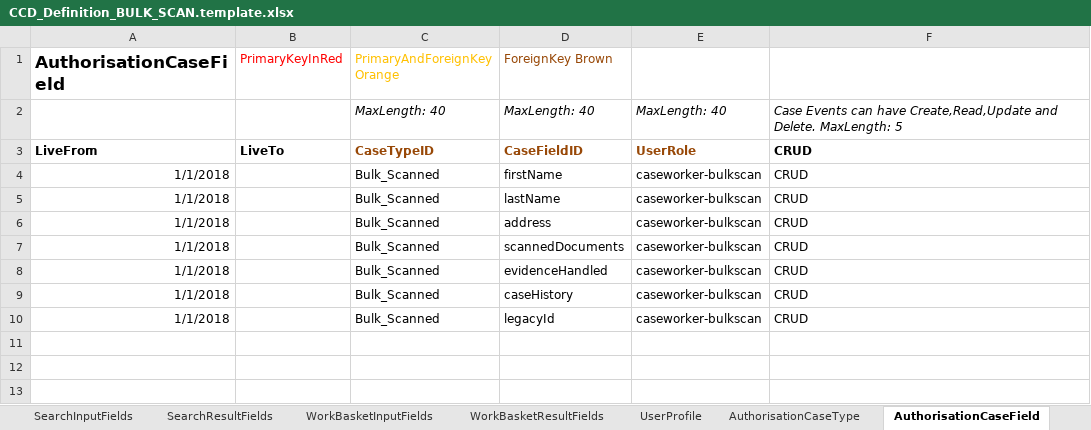
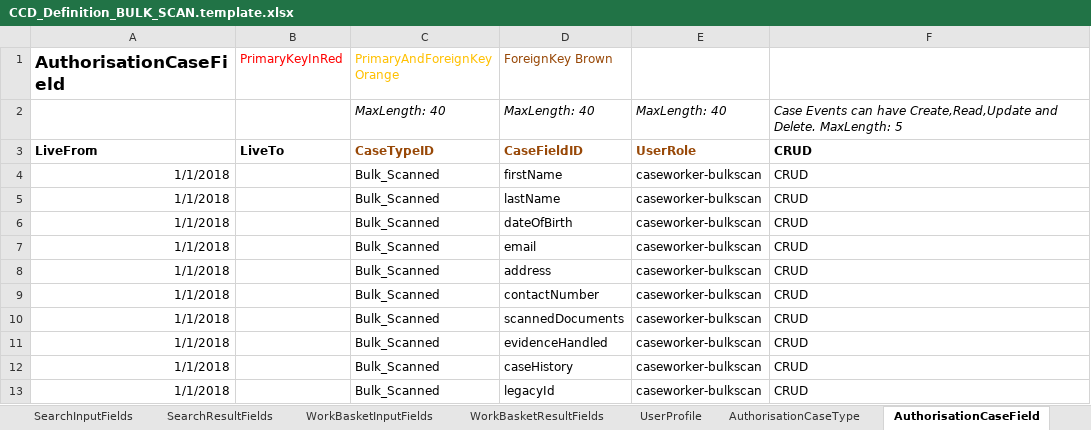
Before and after one commit to msl8r/bulk-scan-shared-infrastructure, an Excel workbook: docker/ccd-definition-import/data/CCD_Definition_BULK_SCAN.template.xlsx, sheet AuthorisationCaseField, drawn as a sheet; values as stored, in another font and other column widths than the file's, no borders; the diff names each change by its address in the sheet, - before the commit and + after, or states it on an @@ line.

Commit message:
Updated bulkscan ccd definition to add new fields (#120)
* Updated bulkscan ccd definition to add new fields and some mandatory fields

```diff
--- a/docker/ccd-definition-import/data/CCD_Definition_BULK_SCAN.template.xlsx (sheet AuthorisationCaseField)
+++ b/docker/ccd-definition-import/data/CCD_Definition_BULK_SCAN.template.xlsx (sheet AuthorisationCaseField)
+row 6: 1/1/2018 |  | Bulk_Scanned | dateOfBirth | caseworker-bulkscan | CRUD
+row 7: 1/1/2018 |  | Bulk_Scanned | email | caseworker-bulkscan | CRUD
+row 9: 1/1/2018 |  | Bulk_Scanned | contactNumber | caseworker-bulkscan | CRUD
```
Also changed, not shown: sheet CaseEventToFields, sheet CaseTypeTab, sheet CaseField, sheet AuthorisationComplexType, sheet Change History.
